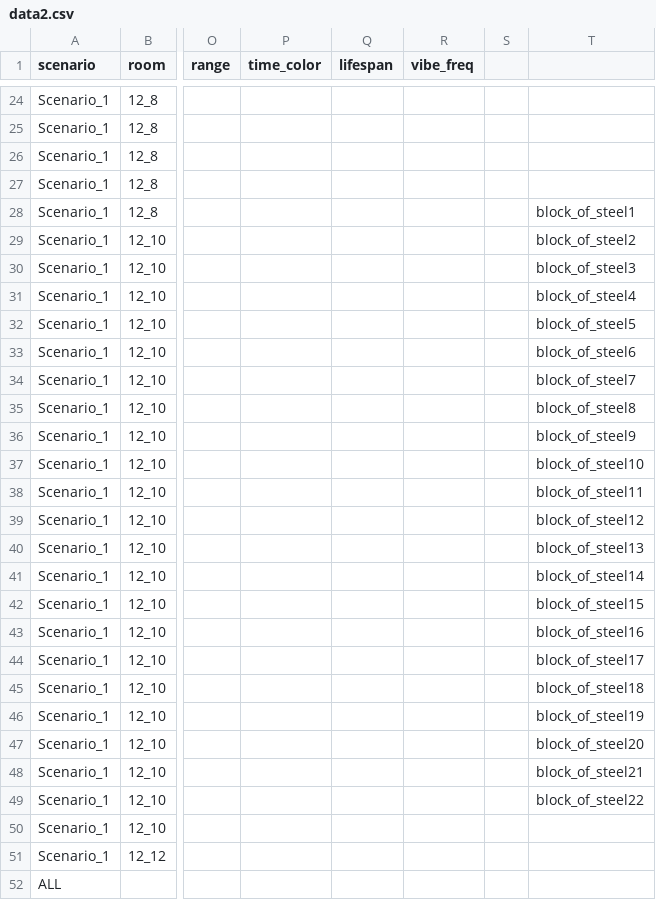
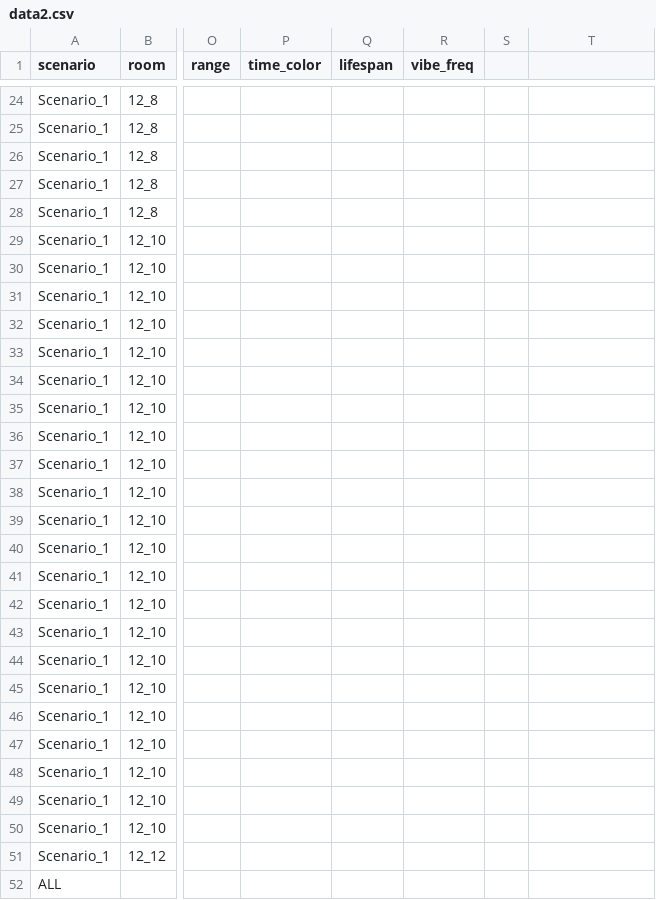
Before and after one commit to dimch0/circles, a CSV file: data/data2.csv, drawn as a sheet; only a part is shown, gaps mark what is left out; the diff names each change by its address in the sheet, - before the commit and + after, or states it on an @@ line.

```diff
--- a/data/data2.csv
+++ b/data/data2.csv
-T28: block_of_steel1
+T28: (empty)
-T29: block_of_steel2
+T29: (empty)
-T30: block_of_steel3
+T30: (empty)
-T31: block_of_steel4
+T31: (empty)
-T32: block_of_steel5
+T32: (empty)
-T33: block_of_steel6
+T33: (empty)
-T34: block_of_steel7
+T34: (empty)
-T35: block_of_steel8
+T35: (empty)
-T36: block_of_steel9
+T36: (empty)
-T37: block_of_steel10
+T37: (empty)
-T38: block_of_steel11
+T38: (empty)
-T39: block_of_steel12
+T39: (empty)
-T40: block_of_steel13
+T40: (empty)
-T41: block_of_steel14
+T41: (empty)
-T42: block_of_steel15
+T42: (empty)
-T43: block_of_steel16
+T43: (empty)
-T44: block_of_steel17
+T44: (empty)
-T45: block_of_steel18
+T45: (empty)
-T46: block_of_steel19
+T46: (empty)
-T47: block_of_steel20
+T47: (empty)
-T48: block_of_steel21
+T48: (empty)
-T49: block_of_steel22
+T49: (empty)
```
Also changed, not shown: 2 other files.
